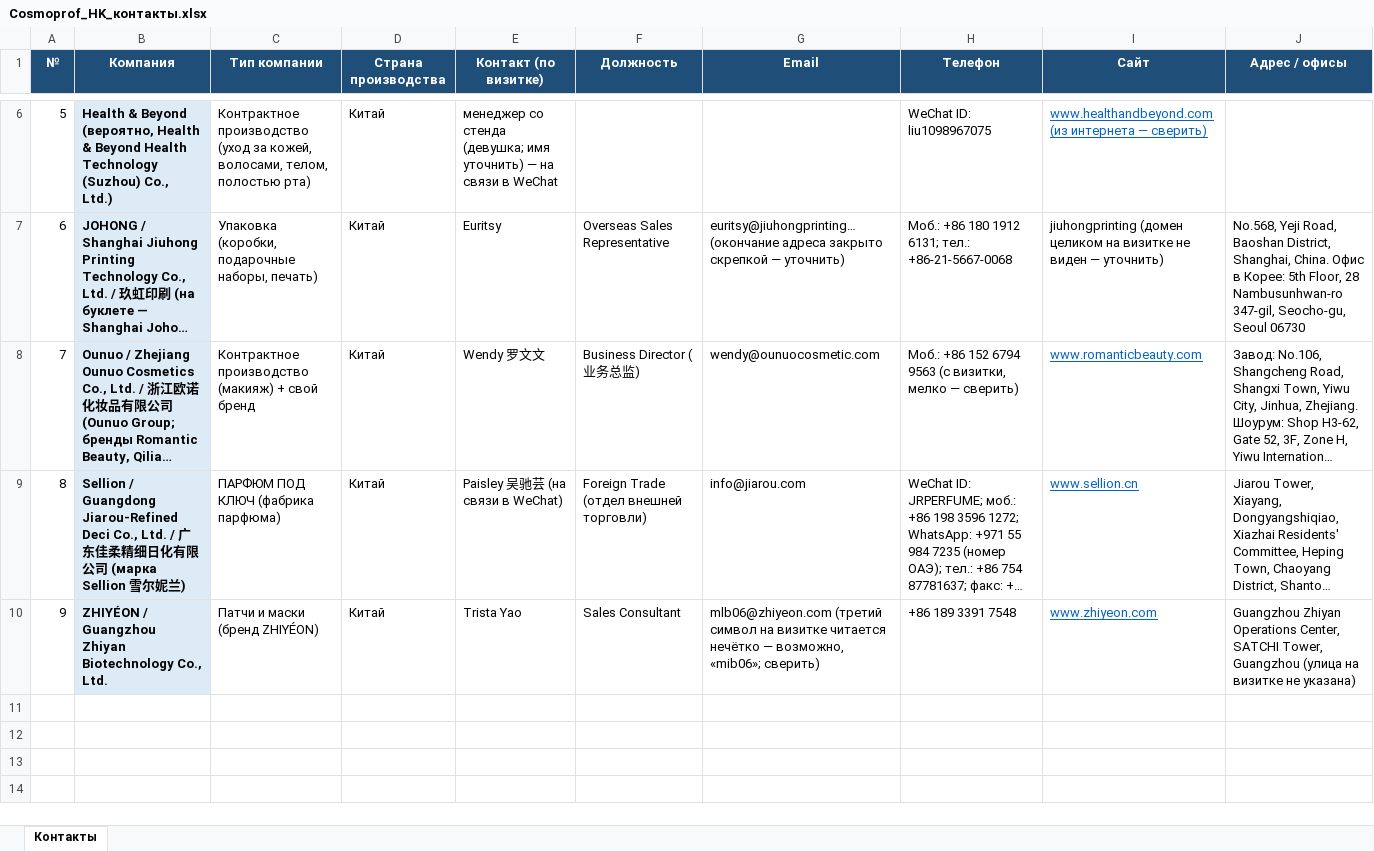
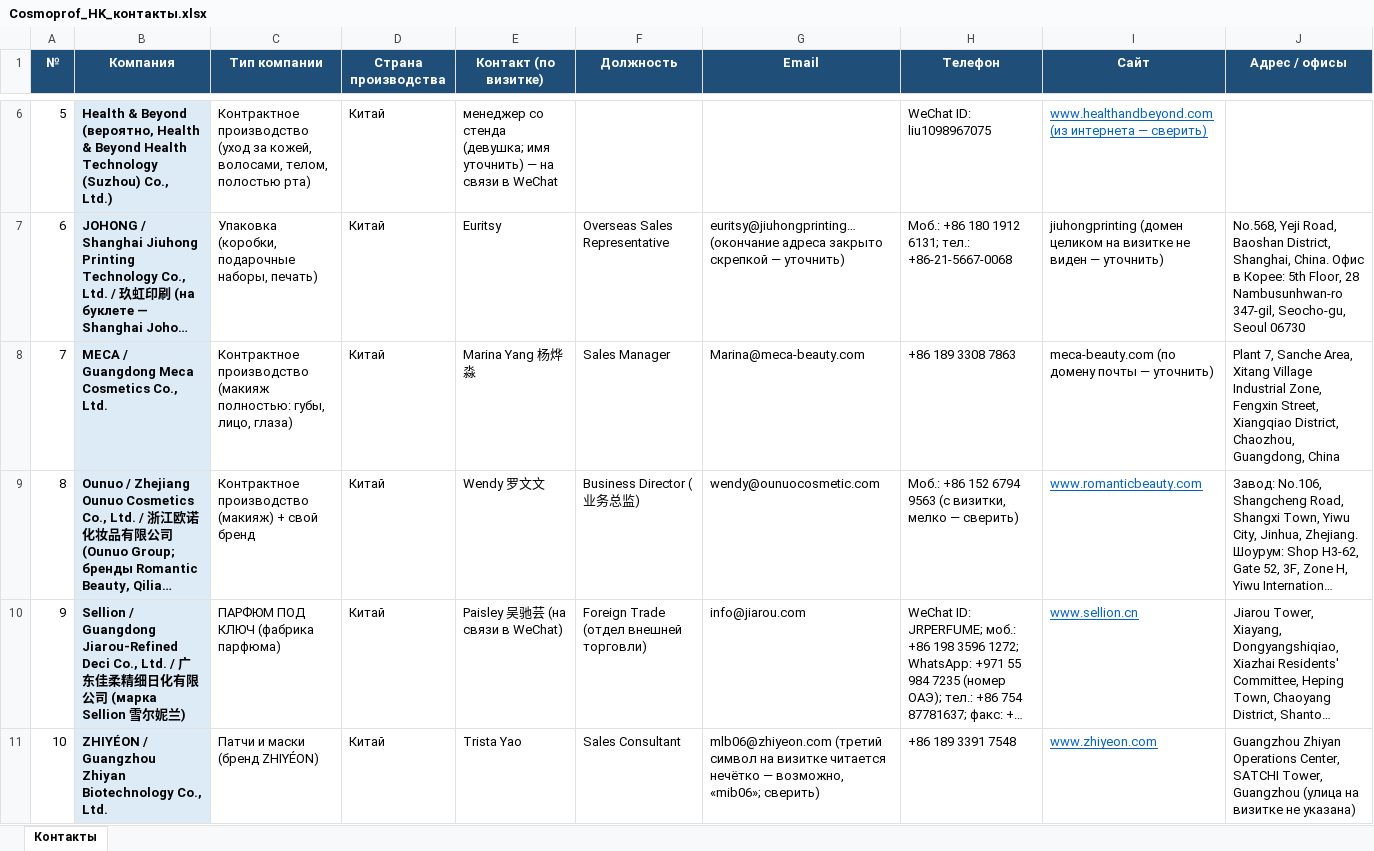
Before and after one commit to alimovpr/Claude, an Excel workbook: cosmopack-hk/cosmoprof/Cosmoprof_HK_контакты.xlsx, sheet Контакты, drawn as a sheet; only a part is shown, gaps mark what is left out; long unchanged cells end in …; values as stored, in another font and other column widths than the file's, no borders; addresses are those after the commit; the diff names each change by its address in the sheet, - before the commit and + after, or states it on an @@ line.

```diff
--- a/cosmopack-hk/cosmoprof/Cosmoprof_HK_контакты.xlsx (sheet Контакты)
+++ b/cosmopack-hk/cosmoprof/Cosmoprof_HK_контакты.xlsx (sheet Контакты)
+row 8: 7 | MECA / Guangdong Meca Cosmetics Co., Ltd. | Контрактное производство (макияж полностью: губы, лицо, глаза) | Китай | Marina Yang 杨烨淼 | Sales Manager | Marina@meca-beauty.com | +86 189 3308 7863 | meca-beauty.com (по домену почты — уточнить) | Plant 7, Sanche Area, Xitang Village Industrial Zone, Fengxin Street, Xiangqiao District, Chaozhou, Guangdong, China
@@ column A (№) renumbered from row 9 down @@
```
Also changed, not shown: cosmopack-hk/contacts.xlsx, cosmopack-hk/day1/Cosmopack_HK_день1_контакты.xlsx, 8 other files.
